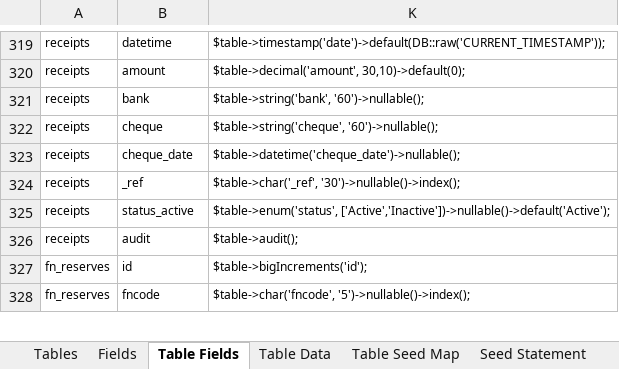
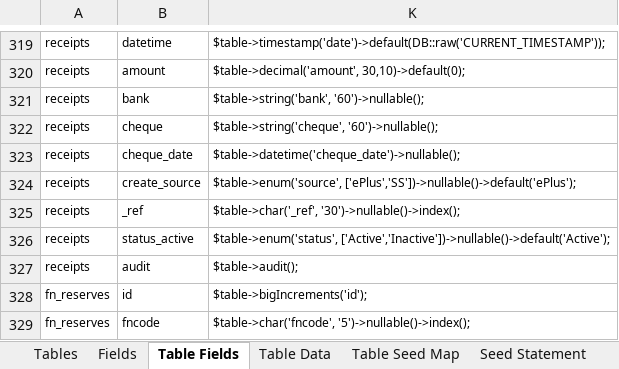
Before and after one commit to MilestoneInnovativeTechnologies/DD, an Excel workbook: SS.xlsx, sheet Table Fields, drawn as a sheet; only a part is shown, gaps mark what is left out; values as stored, in another font and other column widths than the file's, no borders; conditional formats and table styles not drawn; the diff names each change by its address in the sheet, - before the commit and + after, or states it on an @@ line.

Commit message:
Source field added to receipts table

```diff
--- a/SS.xlsx (sheet Table Fields)
+++ b/SS.xlsx (sheet Table Fields)
+row 324: receipts | create_source | $table->enum('source', ['ePlus','SS'])->nullable()->default('ePlus');
```
Also changed, not shown: sheet Fields, hidden cells, 3 other files.
